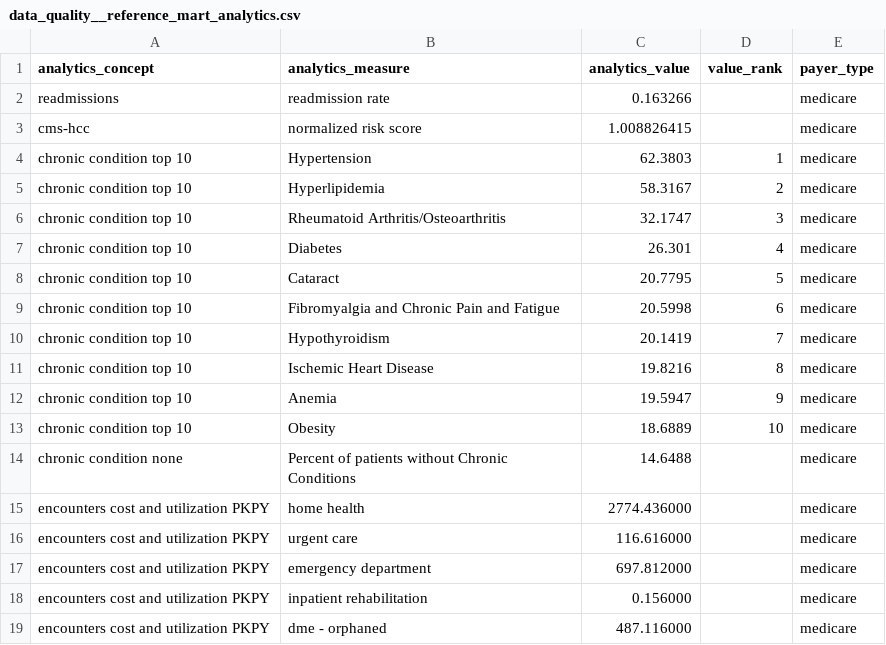
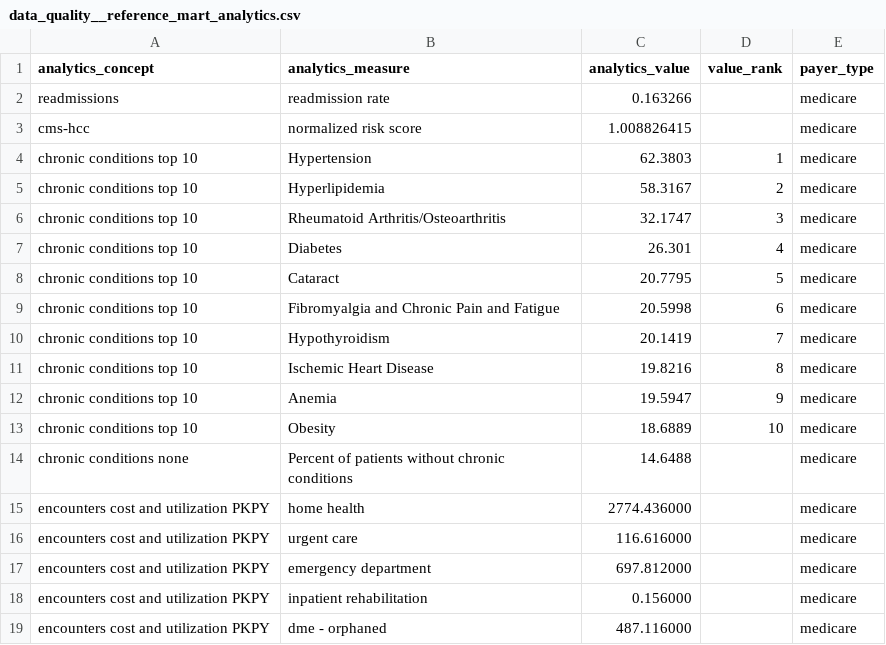
Before and after one commit to tuva-health/tuva, a CSV file: seeds/value_sets/data_quality/data_quality__reference_mart_analytics.csv, drawn as a sheet; only a part is shown.

Commit message:
fixing chronic conditions and adding financial pmpm

```diff
--- a/seeds/value_sets/data_quality/data_quality__reference_mart_analytics.csv
+++ b/seeds/value_sets/data_quality/data_quality__reference_mart_analytics.csv
@@ -3,13 +3,13 @@ readmissions,readmission rate,0.163266,,medicare
 cms-hcc,normalized risk score,1.008826415,,medicare
-chronic condition top 10,Hypertension,62.3803,1,medicare
-chronic condition top 10,Hyperlipidemia,58.3167,2,medicare
-chronic condition top 10,Rheumatoid Arthritis/Osteoarthritis,32.1747,3,medicare
-chronic condition top 10,Diabetes,26.301,4,medicare
-chronic condition top 10,Cataract,20.7795,5,medicare
-chronic condition top 10,Fibromyalgia and Chronic Pain and Fatigue,20.5998,6,medicare
-chronic condition top 10,Hypothyroidism,20.1419,7,medicare
-chronic condition top 10,Ischemic Heart Disease,19.8216,8,medicare
-chronic condition top 10,Anemia,19.5947,9,medicare
-chronic condition top 10,Obesity,18.6889,10,medicare
-chronic condition none,Percent of patients without Chronic Conditions,14.6488,,medicare
+chronic conditions top 10,Hypertension,62.3803,1,medicare
+chronic conditions top 10,Hyperlipidemia,58.3167,2,medicare
+chronic conditions top 10,Rheumatoid Arthritis/Osteoarthritis,32.1747,3,medicare
+chronic conditions top 10,Diabetes,26.301,4,medicare
+chronic conditions top 10,Cataract,20.7795,5,medicare
+chronic conditions top 10,Fibromyalgia and Chronic Pain and Fatigue,20.5998,6,medicare
+chronic conditions top 10,Hypothyroidism,20.1419,7,medicare
+chronic conditions top 10,Ischemic Heart Disease,19.8216,8,medicare
+chronic conditions top 10,Anemia,19.5947,9,medicare
+chronic conditions top 10,Obesity,18.6889,10,medicare
+chronic conditions none,Percent of patients without chronic conditions,14.6488,,medicare
 encounters cost and utilization PKPY,home health,2774.436000,,medicare
```
Also changed, not shown: 3 other files.
